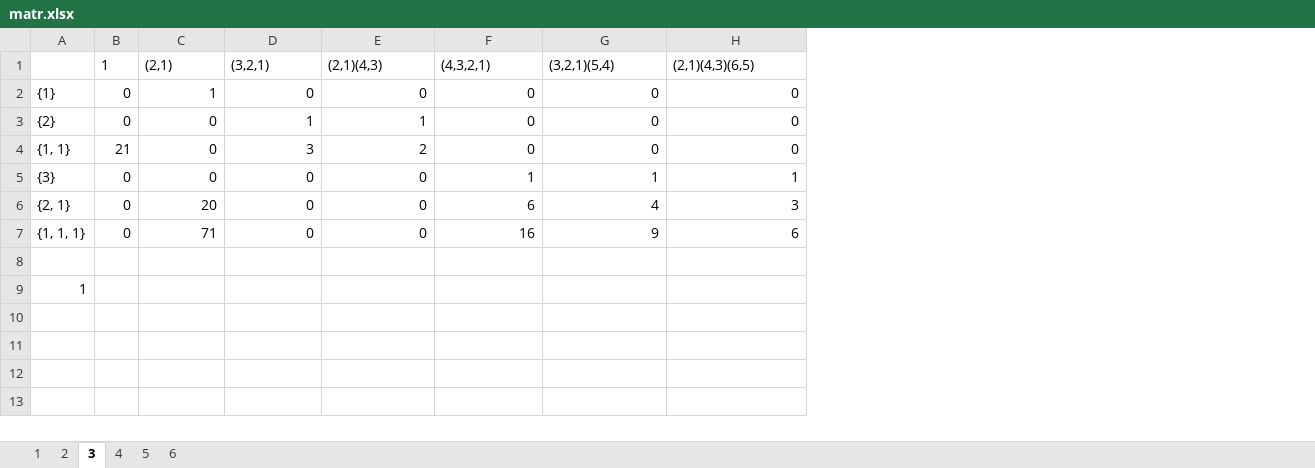
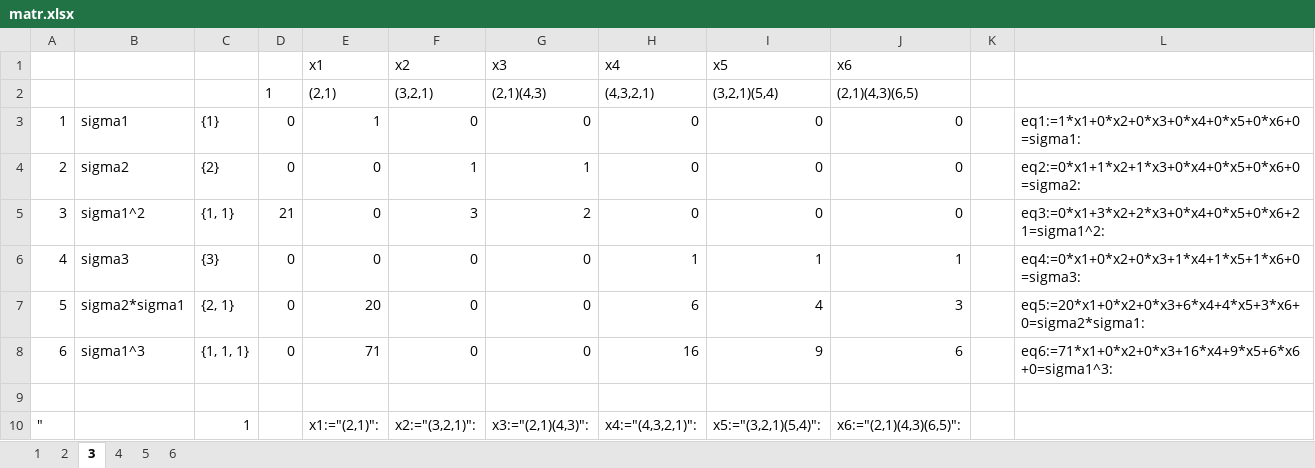
Before and after one commit to deathguard771/deathguard771, an Excel workbook: matr.xlsx, sheet 3, drawn as a sheet; values as stored, in another font and other column widths than the file's, no borders; addresses are those after the commit; the diff names each change by its address in the sheet, - before the commit and + after, or states it on an @@ line.

```diff
--- a/matr.xlsx (sheet 3)
+++ b/matr.xlsx (sheet 3)
+column A, rows 3-10: 1 | 2 | 3 | 4 | 5 | 6 |  | "
+column B, rows 3-8: sigma1 | sigma2 | sigma1^2 | sigma3 | sigma2*sigma1 | sigma1^3
+column K, empty
+column L, rows 3-8: eq1:=1*x1+0*x2+0*x3+0*x4+0*x5+0*x6+0=sigma1: | eq2:=0*x1+1*x2+1*x3+0*x4+0*x5+0*x6+0=sigma2: | eq3:=0*x1+3*x2+2*x3+0*x4+0*x5+0*x6+21=sigma1^2: | eq4:=0*x1+0*x2+0*x3+1*x4+1*x5+1*x6+0=sigma3: | eq5:=20*x1+0*x2+0*x3+6*x4+4*x5+3*x6+0=sigma2*sigma1: | eq6:=71*x1+0*x2+0*x3+16*x4+9*x5+6*x6+0=sigma1^3:
+row 1:  |  |  |  | x1 | x2 | x3 | x4 | x5 | x6
-E10 ((2,1)): (empty)
+E10 ((2,1)): x1:="(2,1)":
-F10 ((3,2,1)): (empty)
+F10 ((3,2,1)): x2:="(3,2,1)":
-G10 ((2,1)(4,3)): (empty)
+G10 ((2,1)(4,3)): x3:="(2,1)(4,3)":
-H10 ((4,3,2,1)): (empty)
+H10 ((4,3,2,1)): x4:="(4,3,2,1)":
-I10 ((3,2,1)(5,4)): (empty)
+I10 ((3,2,1)(5,4)): x5:="(3,2,1)(5,4)":
-J10 ((2,1)(4,3)(6,5)): (empty)
+J10 ((2,1)(4,3)(6,5)): x6:="(2,1)(4,3)(6,5)":
```
Also changed, not shown: sheet 5, sheet 4, sheet 2, formulas that keep their value, 12 other files.
